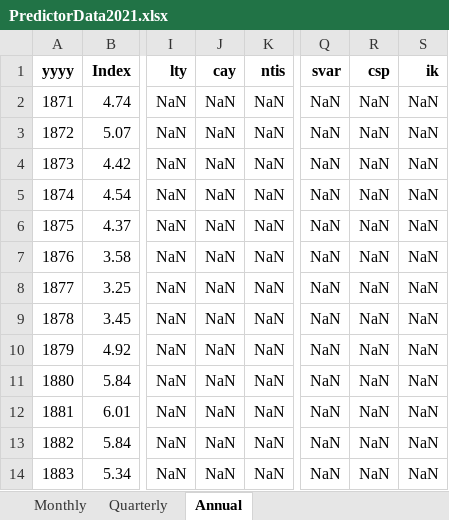
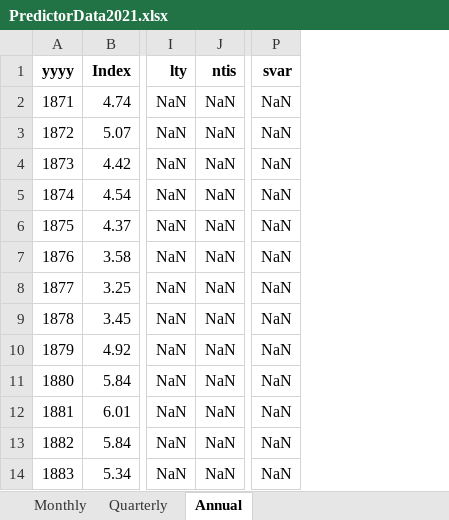
Before and after one commit to shokru/coqueret.github.io, an Excel workbook: files/misc/PredictorData2021.xlsx, sheet Annual, drawn as a sheet; only a part is shown, gaps mark what is left out; values as stored, in another font and other column widths than the file's, no borders; the diff names each change by its address in the sheet, - before the commit and + after, or states it on an @@ line.

```diff
--- a/files/misc/PredictorData2021.xlsx (sheet Annual)
+++ b/files/misc/PredictorData2021.xlsx (sheet Annual)
-column J (cay), rows 2-14: all NaN
-column R (csp), rows 2-14: all NaN
-column S (ik), rows 2-14: all NaN
```
Also changed, not shown: sheet Quarterly, sheet Monthly.
